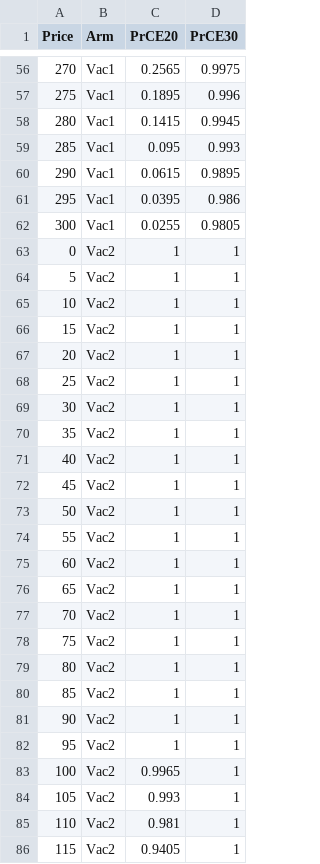
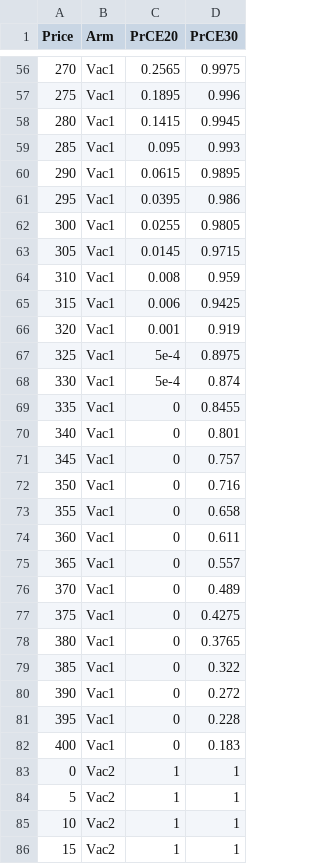
Before and after one commit to TimeWz667/HPRU_RZV, a CSV file: docs/tabs/tr_35/sens_price.csv, drawn as a sheet; only a part is shown, gaps mark what is left out; the shorter side is filled out with more unchanged rows; the diff covers the shown part only.

```diff
--- a/docs/tabs/tr_35/sens_price.csv
+++ b/docs/tabs/tr_35/sens_price.csv
@@ -62,2 +62,22 @@ Price,Arm,PrCE20,PrCE30
 300,Vac1,0.0255,0.9805
+305,Vac1,0.0145,0.9715
+310,Vac1,0.008,0.959
+315,Vac1,0.006,0.9425
+320,Vac1,0.001,0.919
+325,Vac1,5e-4,0.8975
+330,Vac1,5e-4,0.874
+335,Vac1,0,0.8455
+340,Vac1,0,0.801
+345,Vac1,0,0.757
+350,Vac1,0,0.716
+355,Vac1,0,0.658
+360,Vac1,0,0.611
+365,Vac1,0,0.557
+370,Vac1,0,0.489
+375,Vac1,0,0.4275
+380,Vac1,0,0.3765
+385,Vac1,0,0.322
+390,Vac1,0,0.272
+395,Vac1,0,0.228
+400,Vac1,0,0.183
 0,Vac2,1,1
```
Also changed, not shown: 20 added rows elsewhere in this file, docs/tabs/rw_0/sens_price.csv, docs/tabs/rw_15/sens_price.csv, 20 other files.
